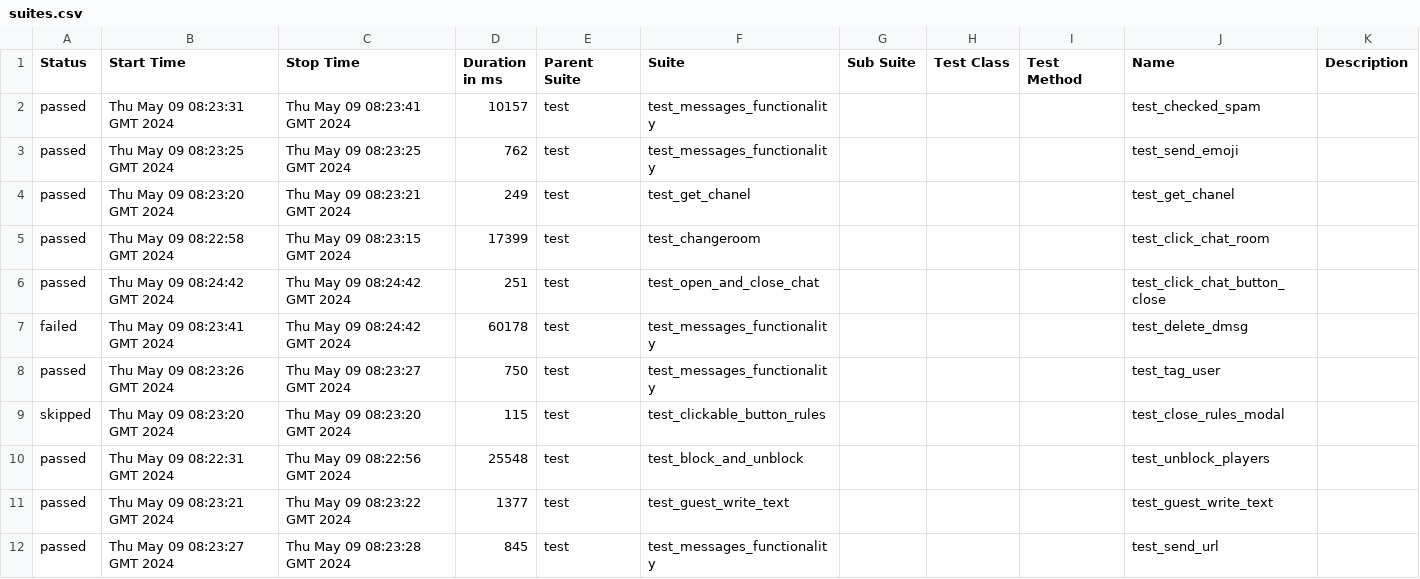
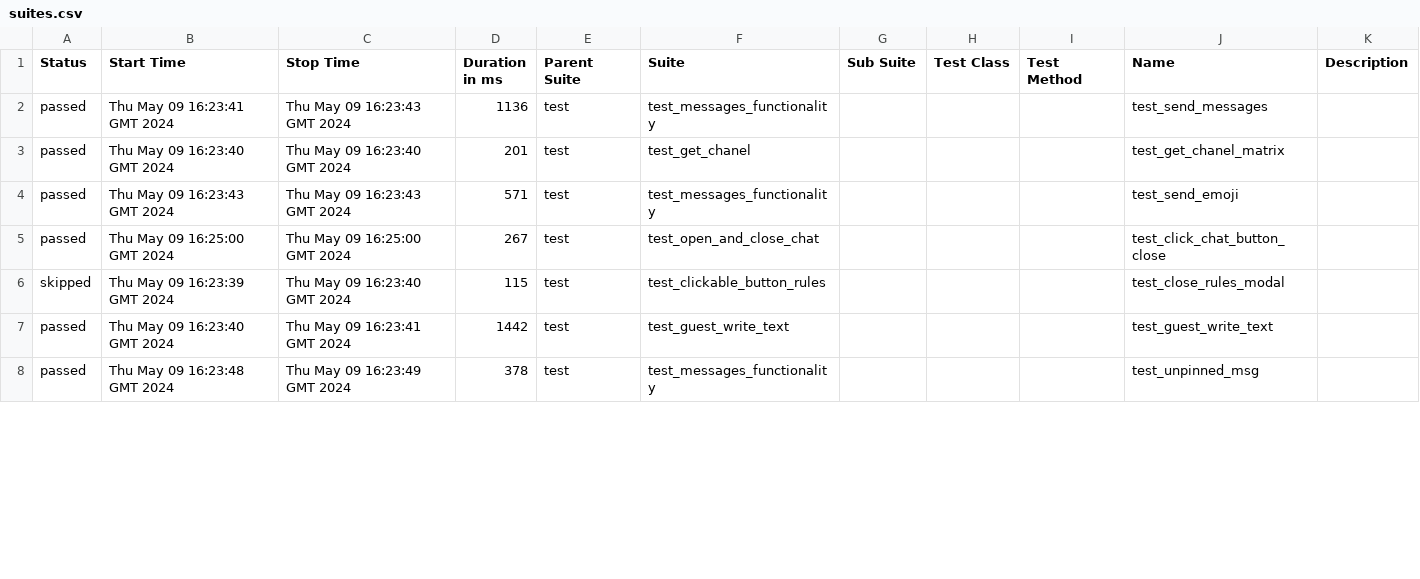
Before and after one commit to VladimirSaf95/ChatProject, a CSV file: data/suites.csv, drawn as a sheet; only a part is shown; the diff covers the shown part only.

Commit message:
Deploying to gh-pages from @ VladimirSaf95/ChatProject@da937cbf63d1af45d0021944f047c50247688d9a 🚀

```diff
--- a/data/suites.csv
+++ b/data/suites.csv
@@ -1,12 +1,8 @@
 "Status","Start Time","Stop Time","Duration in ms","Parent Suite","Suite","Sub Suite","Test Class","Test Method","Name","Description"
-"passed","Thu May 09 08:23:31 GMT 2024","Thu May 09 08:23:41 GMT 2024","10157","test","test_messages_functionality","","","","test_checked_spam",""
-"passed","Thu May 09 08:23:25 GMT 2024","Thu May 09 08:23:25 GMT 2024","762","test","test_messages_functionality","","","","test_send_emoji",""
-"passed","Thu May 09 08:23:20 GMT 2024","Thu May 09 08:23:21 GMT 2024","249","test","test_get_chanel","","","","test_get_chanel",""
-"passed","Thu May 09 08:22:58 GMT 2024","Thu May 09 08:23:15 GMT 2024","17399","test","test_changeroom","","","","test_click_chat_room",""
-"passed","Thu May 09 08:24:42 GMT 2024","Thu May 09 08:24:42 GMT 2024","251","test","test_open_and_close_chat","","","","test_click_chat_button_close",""
-"failed","Thu May 09 08:23:41 GMT 2024","Thu May 09 08:24:42 GMT 2024","60178","test","test_messages_functionality","","","","test_delete_dmsg",""
-"passed","Thu May 09 08:23:26 GMT 2024","Thu May 09 08:23:27 GMT 2024","750","test","test_messages_functionality","","","","test_tag_user",""
-"skipped","Thu May 09 08:23:20 GMT 2024","Thu May 09 08:23:20 GMT 2024","115","test","test_clickable_button_rules","","","","test_close_rules_modal",""
-"passed","Thu May 09 08:22:31 GMT 2024","Thu May 09 08:22:56 GMT 2024","25548","test","test_block_and_unblock","","","","test_unblock_players",""
-"passed","Thu May 09 08:23:21 GMT 2024","Thu May 09 08:23:22 GMT 2024","1377","test","test_guest_write_text","","","","test_guest_write_text",""
-"passed","Thu May 09 08:23:27 GMT 2024","Thu May 09 08:23:28 GMT 2024","845","test","test_messages_functionality","","","","test_send_url",""
+"passed","Thu May 09 16:23:41 GMT 2024","Thu May 09 16:23:43 GMT 2024","1136","test","test_messages_functionality","","","","test_send_messages",""
+"passed","Thu May 09 16:23:40 GMT 2024","Thu May 09 16:23:40 GMT 2024","201","test","test_get_chanel","","","","test_get_chanel_matrix",""
+"passed","Thu May 09 16:23:43 GMT 2024","Thu May 09 16:23:43 GMT 2024","571","test","test_messages_functionality","","","","test_send_emoji",""
+"passed","Thu May 09 16:25:00 GMT 2024","Thu May 09 16:25:00 GMT 2024","267","test","test_open_and_close_chat","","","","test_click_chat_button_close",""
+"skipped","Thu May 09 16:23:39 GMT 2024","Thu May 09 16:23:40 GMT 2024","115","test","test_clickable_button_rules","","","","test_close_rules_modal",""
+"passed","Thu May 09 16:23:40 GMT 2024","Thu May 09 16:23:41 GMT 2024","1442","test","test_guest_write_text","","","","test_guest_write_text",""
+"passed","Thu May 09 16:23:48 GMT 2024","Thu May 09 16:23:49 GMT 2024","378","test","test_messages_functionality","","","","test_unpinned_msg",""
```
Also changed, not shown: 4 added rows and 60 edited cells elsewhere in this file, data/behaviors.csv, 45 other files.
